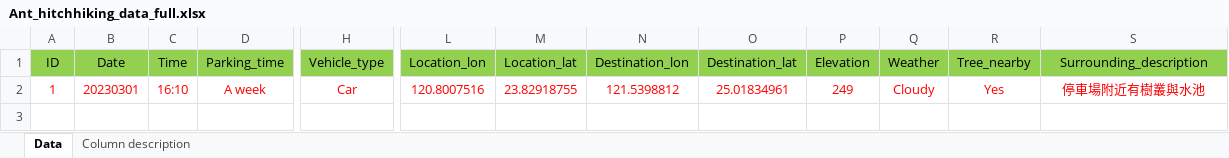
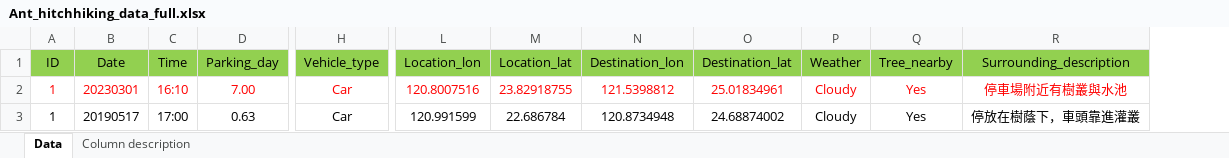
Before and after one commit to GenChangHSU/2024_Ant_Hitchhiking_on_Vehicles_in_Taiwan, an Excel workbook: 01_Data_raw/Ant_hitchhiking_data_full.xlsx, sheet Data, drawn as a sheet; only a part is shown, gaps mark what is left out; values as stored, in another font and other column widths than the file's, no borders; removed rows and columns are numbered as before the commit, all else as after; rows hold the shown columns only; the diff names each change by its address in the sheet, - before the commit and + after, or states it on an @@ line.

```diff
--- a/01_Data_raw/Ant_hitchhiking_data_full.xlsx (sheet Data)
+++ b/01_Data_raw/Ant_hitchhiking_data_full.xlsx (sheet Data)
-column D (Parking_time), row 2: A week
+column D (Parking_day), row 2: 7.00
-column P (Elevation), row 2: 249
+row 3: 1 | 20190517 | 17:00 | 0.63 | Car | 120.991599 | 22.686784 | 120.8734948 | 24.68874002 | Cloudy | Yes | 停放在樹蔭下，車頭靠進灌叢
```
Also changed, not shown: sheet Column description.
